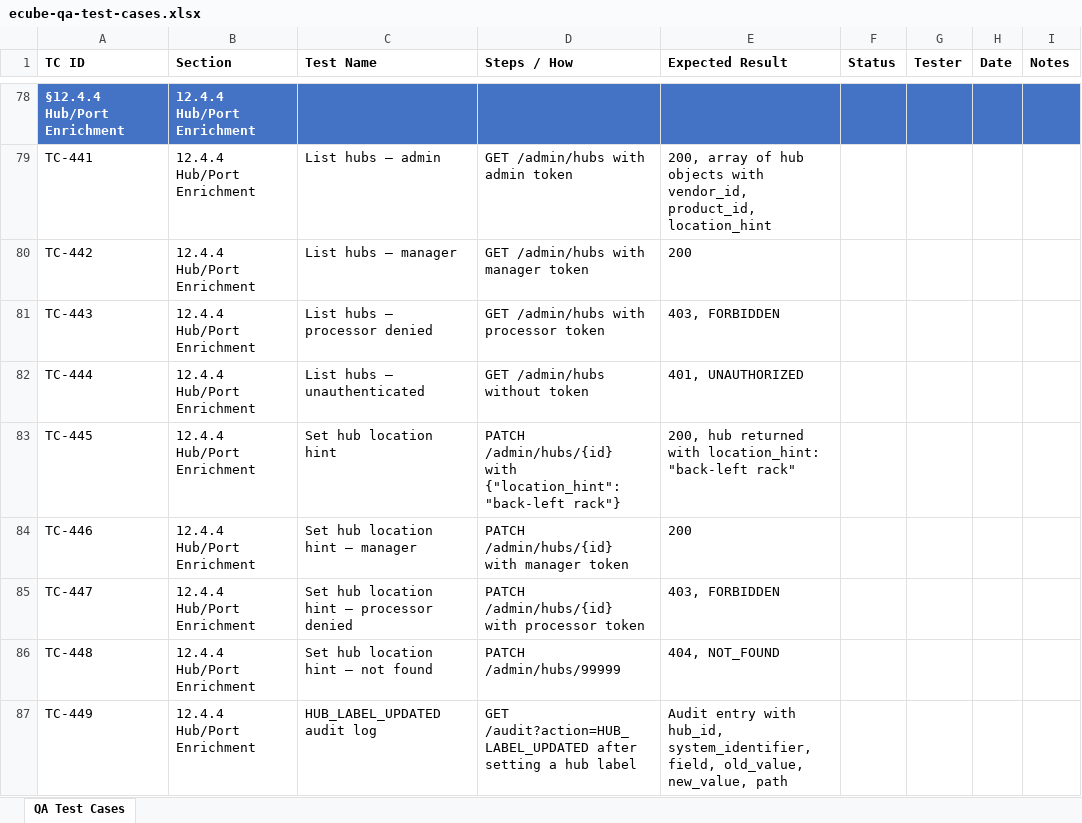
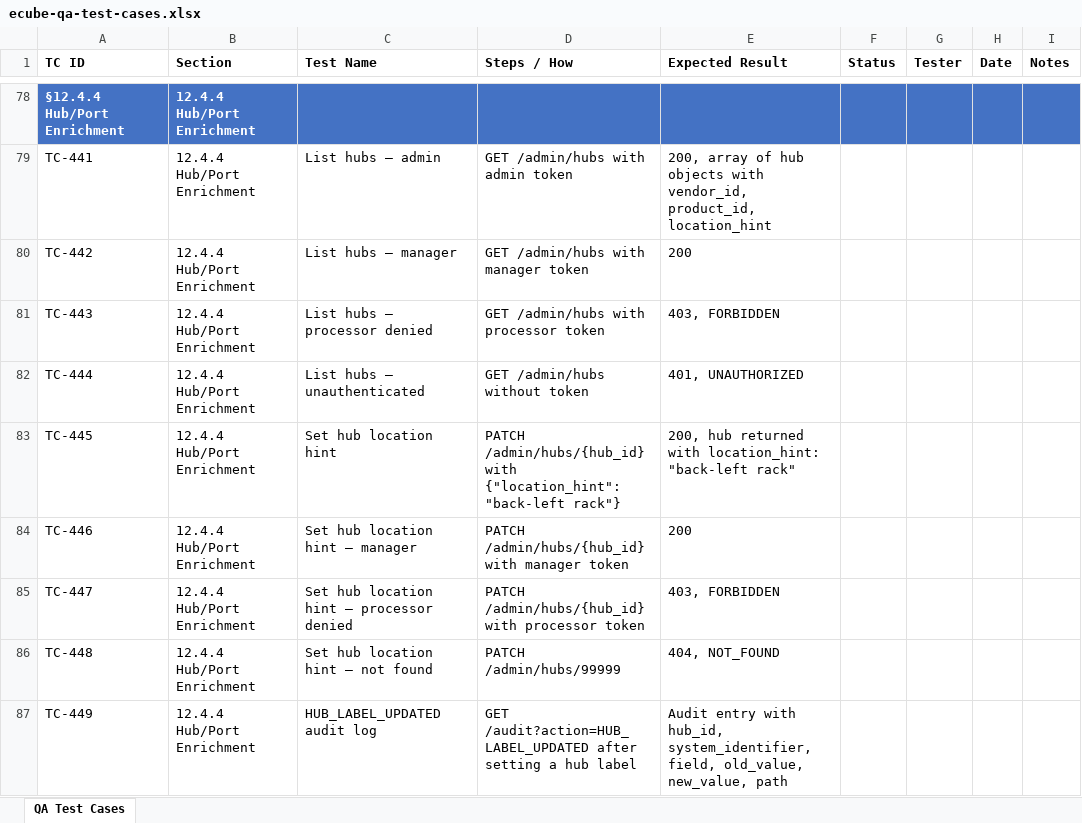
Before and after one commit to t3knoid/ecube, an Excel workbook: docs/testing/ecube-qa-test-cases.xlsx, sheet QA Test Cases, drawn as a sheet; only a part is shown, gaps mark what is left out; values as stored, in another font and other column widths than the file's, no borders; the diff covers the shown part only; the diff names each change by its address in the sheet, - before the commit and + after, or states it on an @@ line.

```diff
--- a/docs/testing/ecube-qa-test-cases.xlsx (sheet QA Test Cases)
+++ b/docs/testing/ecube-qa-test-cases.xlsx (sheet QA Test Cases)
-D83 (Steps / How): PATCH /admin/hubs/{id} with {"location_hint":…
+D83 (Steps / How): PATCH /admin/hubs/{hub_id} with {"location_hint":…
-D84 (Steps / How): PATCH /admin/hubs/{id} with manager token
+D84 (Steps / How): PATCH /admin/hubs/{hub_id} with manager token
-D85 (Steps / How): PATCH /admin/hubs/{id} with processor token
+D85 (Steps / How): PATCH /admin/hubs/{hub_id} with processor token
```
Also changed, not shown: 13 edited cells elsewhere in this sheet, 3 other files.
